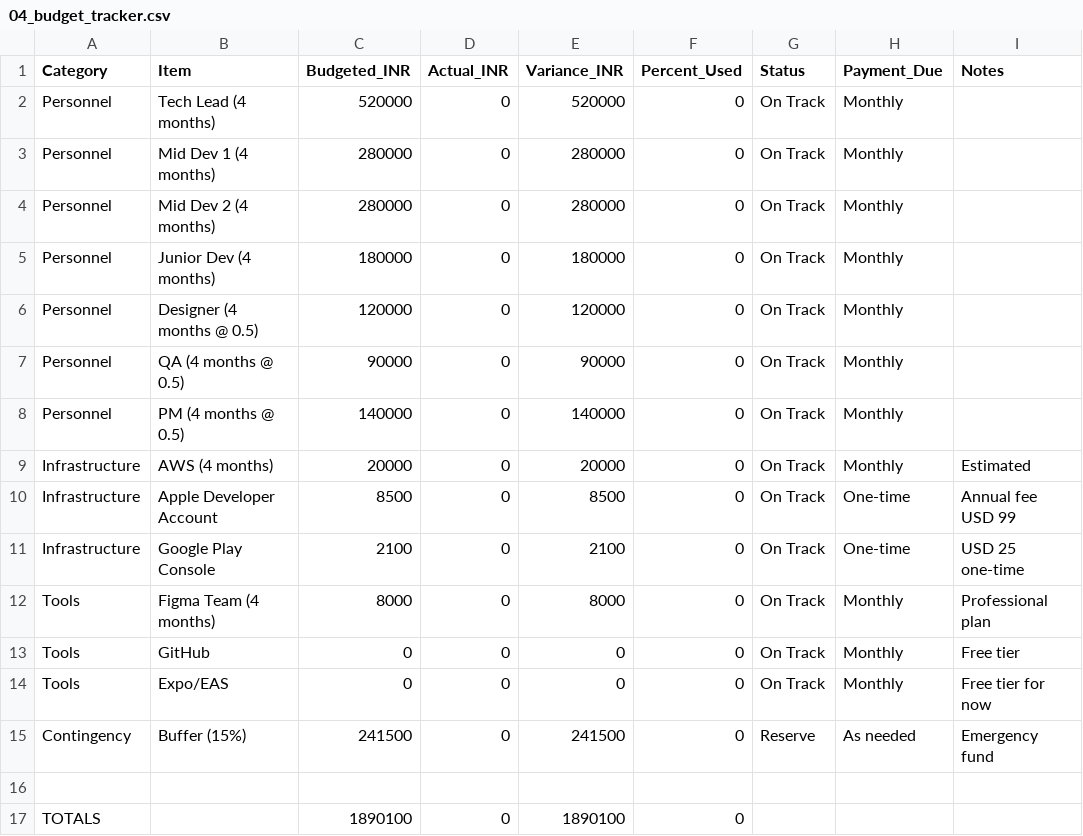
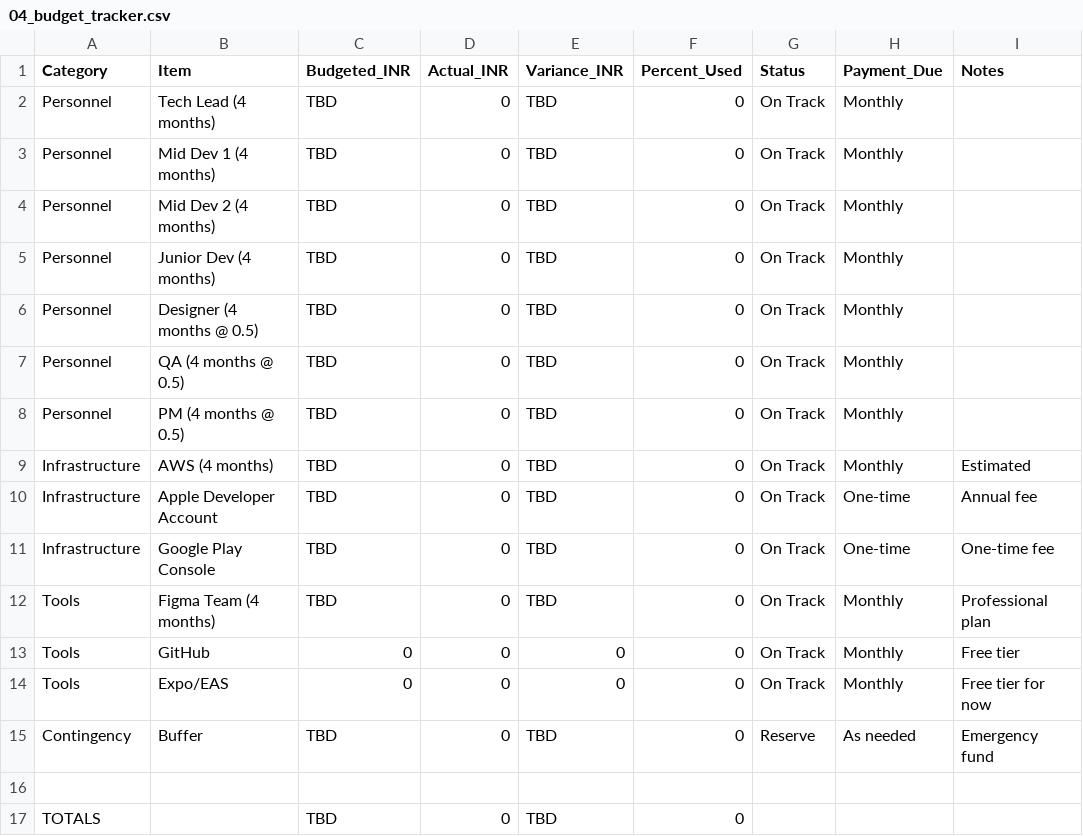
Before and after one commit to devnullx/raahi-mobile-docs, a CSV file: raahi_mobile_app/spreadsheets/04_budget_tracker.csv, drawn as a sheet.

```diff
--- a/raahi_mobile_app/spreadsheets/04_budget_tracker.csv
+++ b/raahi_mobile_app/spreadsheets/04_budget_tracker.csv
@@ -1,17 +1,17 @@
 Category,Item,Budgeted_INR,Actual_INR,Variance_INR,Percent_Used,Status,Payment_Due,Notes
-Personnel,Tech Lead (4 months),520000,0,520000,0,On Track,Monthly,
-Personnel,Mid Dev 1 (4 months),280000,0,280000,0,On Track,Monthly,
-Personnel,Mid Dev 2 (4 months),280000,0,280000,0,On Track,Monthly,
-Personnel,Junior Dev (4 months),180000,0,180000,0,On Track,Monthly,
-Personnel,Designer (4 months @ 0.5),120000,0,120000,0,On Track,Monthly,
-Personnel,QA (4 months @ 0.5),90000,0,90000,0,On Track,Monthly,
-Personnel,PM (4 months @ 0.5),140000,0,140000,0,On Track,Monthly,
-Infrastructure,AWS (4 months),20000,0,20000,0,On Track,Monthly,Estimated
-Infrastructure,Apple Developer Account,8500,0,8500,0,On Track,One-time,Annual fee USD 99
-Infrastructure,Google Play Console,2100,0,2100,0,On Track,One-time,USD 25 one-time
-Tools,Figma Team (4 months),8000,0,8000,0,On Track,Monthly,Professional plan
+Personnel,Tech Lead (4 months),TBD,0,TBD,0,On Track,Monthly,
+Personnel,Mid Dev 1 (4 months),TBD,0,TBD,0,On Track,Monthly,
+Personnel,Mid Dev 2 (4 months),TBD,0,TBD,0,On Track,Monthly,
+Personnel,Junior Dev (4 months),TBD,0,TBD,0,On Track,Monthly,
+Personnel,Designer (4 months @ 0.5),TBD,0,TBD,0,On Track,Monthly,
+Personnel,QA (4 months @ 0.5),TBD,0,TBD,0,On Track,Monthly,
+Personnel,PM (4 months @ 0.5),TBD,0,TBD,0,On Track,Monthly,
+Infrastructure,AWS (4 months),TBD,0,TBD,0,On Track,Monthly,Estimated
+Infrastructure,Apple Developer Account,TBD,0,TBD,0,On Track,One-time,Annual fee
+Infrastructure,Google Play Console,TBD,0,TBD,0,On Track,One-time,One-time fee
+Tools,Figma Team (4 months),TBD,0,TBD,0,On Track,Monthly,Professional plan
 Tools,GitHub,0,0,0,0,On Track,Monthly,Free tier
 Tools,Expo/EAS,0,0,0,0,On Track,Monthly,Free tier for now
-Contingency,Buffer (15%),241500,0,241500,0,Reserve,As needed,Emergency fund
+Contingency,Buffer,TBD,0,TBD,0,Reserve,As needed,Emergency fund
 ,,,,,,,,
-TOTALS,,1890100,0,1890100,0,,,
+TOTALS,,TBD,0,TBD,0,,,
```
Also changed, not shown: raahi_mobile_app/spreadsheets/02_team_workload.csv, raahi_mobile_app/spreadsheets/08_lean_team_schedule.csv.
